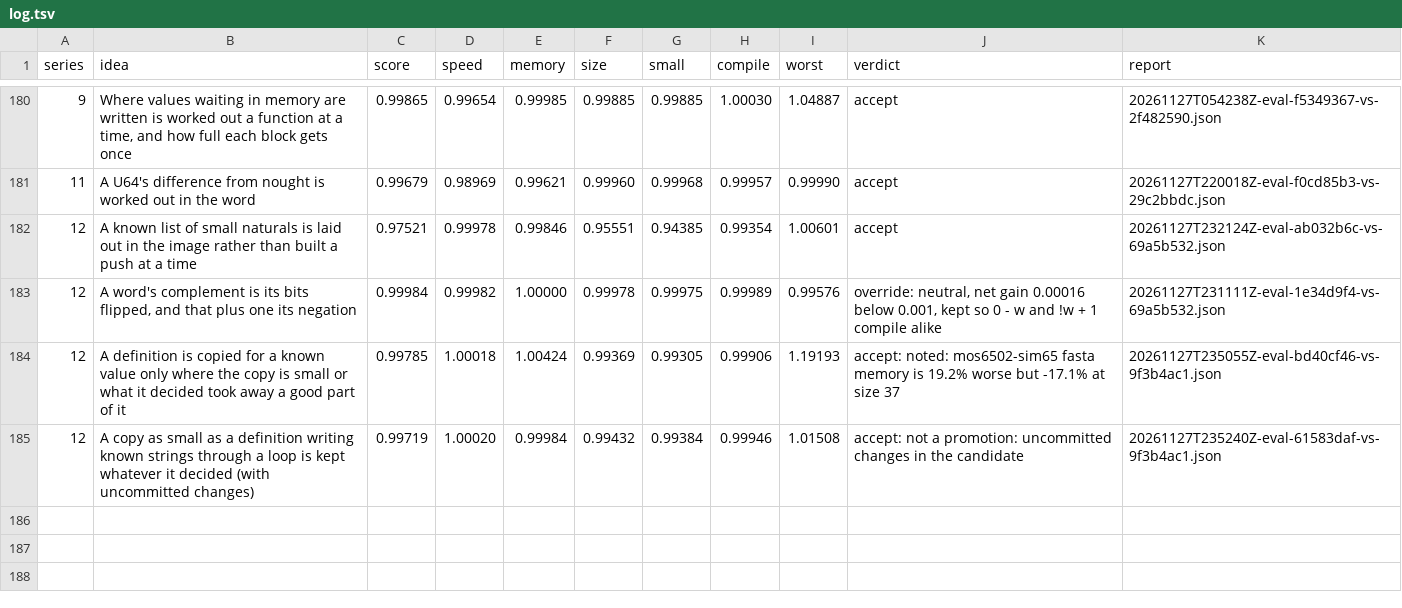
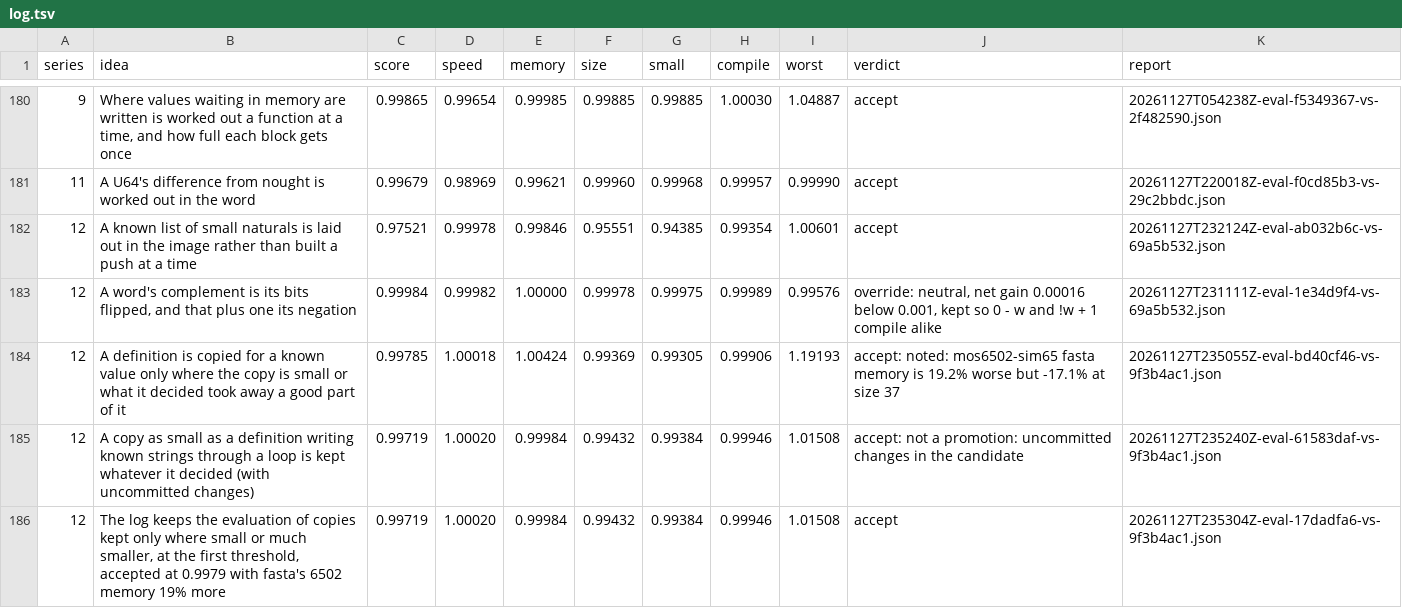
Before and after one commit to faun-lang/faun, a TSV file: ratchet/log.tsv, drawn as a sheet; only a part is shown, gaps mark what is left out.

Commit message:
The log keeps the evaluation of copies kept only where small or much smaller, accepted at 0.9972 against the trunk

```diff
--- a/ratchet/log.tsv
+++ b/ratchet/log.tsv
@@ -185 +185,2 @@ series	idea	score	speed	memory	size	small	compile	worst	verdict	report
 12	A copy as small as a definition writing known strings through a loop is kept whatever it decided (with uncommitted changes)	0.99719	1.00020	0.99984	0.99432	0.99384	0.99946	1.01508	accept: not a promotion: uncommitted changes in the candidate	20261127T235240Z-eval-61583daf-vs-9f3b4ac1.json
+12	The log keeps the evaluation of copies kept only where small or much smaller, at the first threshold, accepted at 0.9979 with fasta's 6502 memory 19% more	0.99719	1.00020	0.99984	0.99432	0.99384	0.99946	1.01508	accept	20261127T235304Z-eval-17dadfa6-vs-9f3b4ac1.json
```
